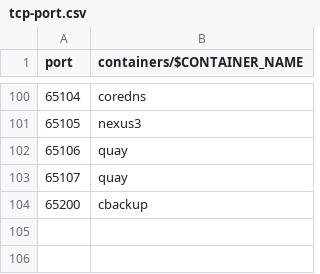
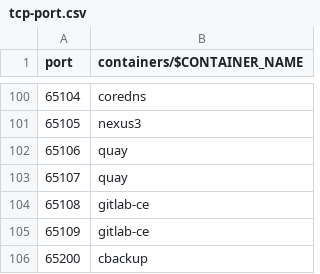
Before and after one commit to chatlamin/serverhome, a CSV file: docs/tcp-port.csv, drawn as a sheet; only a part is shown, gaps mark what is left out.

Commit message:
add gitlab-ce

```diff
--- a/docs/tcp-port.csv
+++ b/docs/tcp-port.csv
@@ -103,2 +103,4 @@ port,containers/$CONTAINER_NAME
 65107,quay
+65108,gitlab-ce
+65109,gitlab-ce
 65200,cbackup
```
Also changed, not shown: 18 other files.
